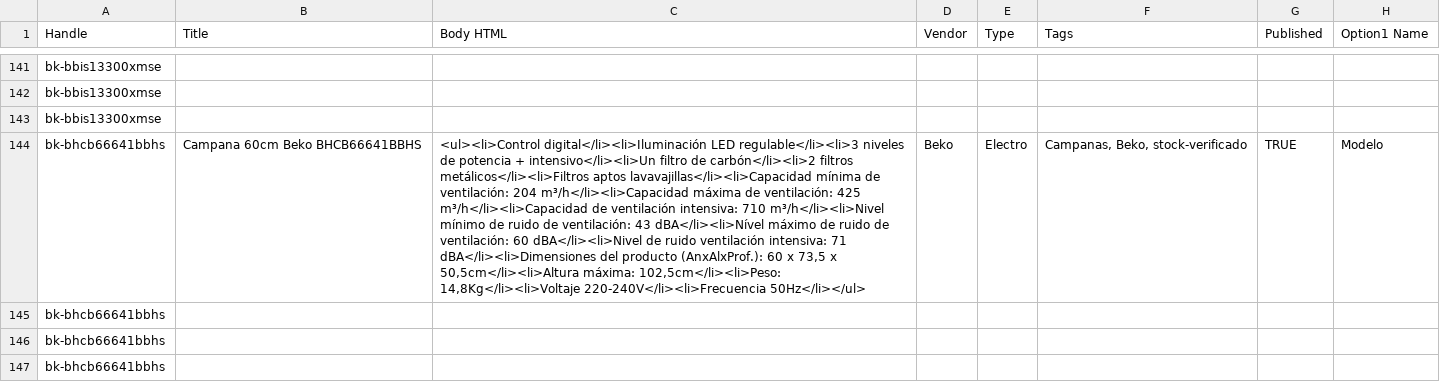
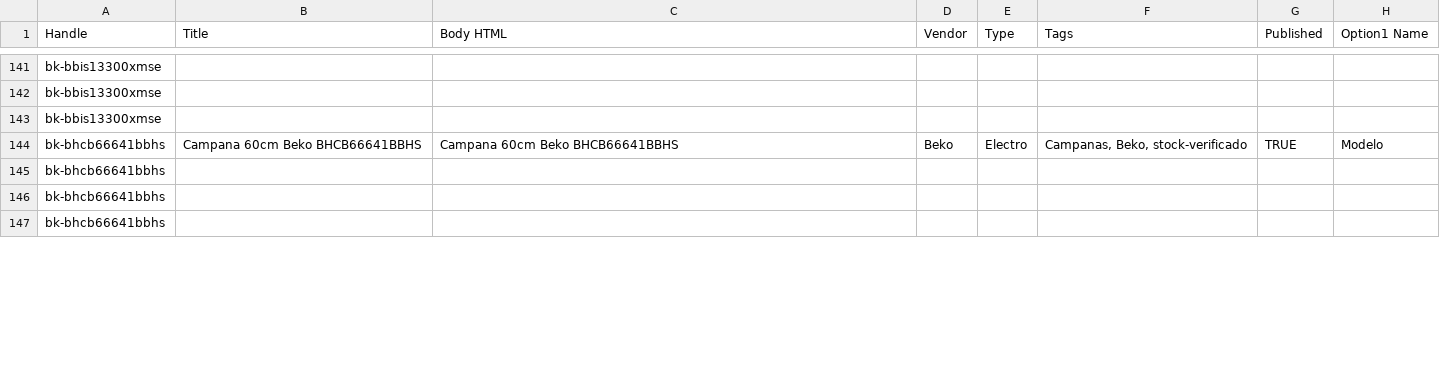
Before and after one commit to directiva-edifica/edifica-sync, a CSV file: respaldos/beko.csv, drawn as a sheet; only a part is shown, gaps mark what is left out; the diff covers the shown part only; the diff names each change by its address in the sheet, - before the commit and + after, or states it on an @@ line.

```diff
--- a/respaldos/beko.csv
+++ b/respaldos/beko.csv
-C144 (Body HTML): <ul><li>Control digital</li><li>Iluminación LED regulable</li><li>3 niveles de potencia + intensivo</li><li>Un filtro de carbón</li><li>2 filtros metálicos</li><li>Filtros aptos lavavajillas</li><li>Capacidad mínima de ventilación: 204 m³/h</li><li>Capacidad máxima de ventilación: 425 m³/h</li><li>Capacidad de ventilación intensiva: 710 m³/h</li><li>Nivel mínimo de ruido de ventilación: 43 dBA</li><li>Nível máximo de ruido de ventilación: 60 dBA</li><li>Nivel de ruido ventilación intensiva: 71 dBA</li><li>Dimensiones del producto (AnxAlxProf.): 60 x 73,5 x 50,5cm</li><li>Altura máxima: 102,5cm</li><li>Peso: 14,8Kg</li><li>Voltaje 220-240V</li><li>Frecuencia 50Hz</li></ul>
+C144 (Body HTML): Campana 60cm Beko BHCB66641BBHS
```
Also changed, not shown: 9 edited cells elsewhere in this file, respaldos/diaril.csv, respaldos/historial_cotizacion.csv, 9 other files.
